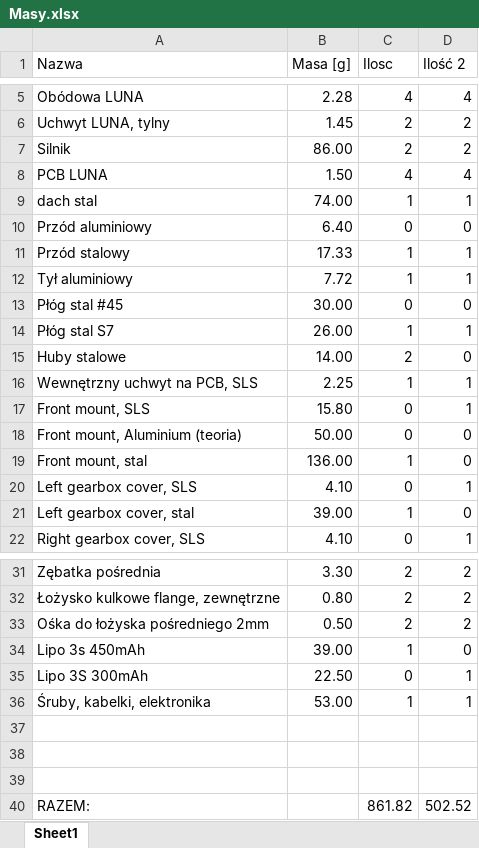
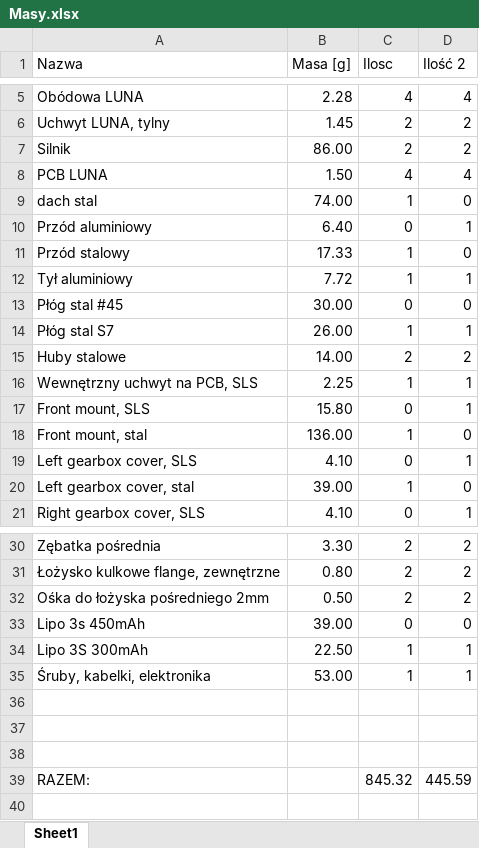
Before and after one commit to Tacot3589/evangelion-turbo, an Excel workbook: Masy.xlsx, sheet Sheet1, drawn as a sheet; only a part is shown, gaps mark what is left out; values as stored, in another font and other column widths than the file's, no borders; table styles not drawn; removed rows and columns are numbered as before the commit, all else as after; the diff names each change by its address in the sheet, - before the commit and + after, or states it on an @@ line.

```diff
--- a/Masy.xlsx (sheet Sheet1)
+++ b/Masy.xlsx (sheet Sheet1)
-D9 (Ilość 2): 1
+D9 (Ilość 2): 0
-D10 (Ilość 2): 0
+D10 (Ilość 2): 1
-D11 (Ilość 2): 1
+D11 (Ilość 2): 0
-D15 (Ilość 2): 0
+D15 (Ilość 2): 2
-row 18: Front mount, Aluminium (teoria) | 50.00 | 0 | 0
-C33 (Ilosc): 1
+C33 (Ilosc): 0
-C34 (Ilosc): 0
+C34 (Ilosc): 1
-C39 (Ilosc): 861.82
+C39 (Ilosc): 845.32
-D39 (Ilość 2): 502.52
+D39 (Ilość 2): 445.59
```
Also changed, not shown: 48 other files.
